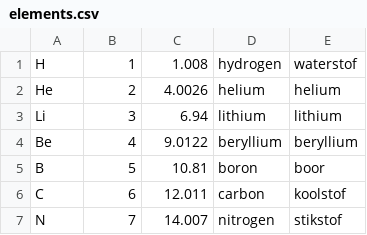
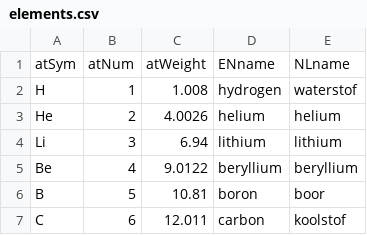
Before and after one commit to sudoShiba/elementify, a CSV file: Elemtify/elements.csv, drawn as a sheet; only a part is shown; the shorter side is filled out with more unchanged rows.

```diff
--- a/Elemtify/elements.csv
+++ b/Elemtify/elements.csv
@@ -1 +1,2 @@
+atSym,atNum,atWeight,ENname,NLname
 H,1,1.008,hydrogen,waterstof
```
Also changed, not shown: 1 other file.
